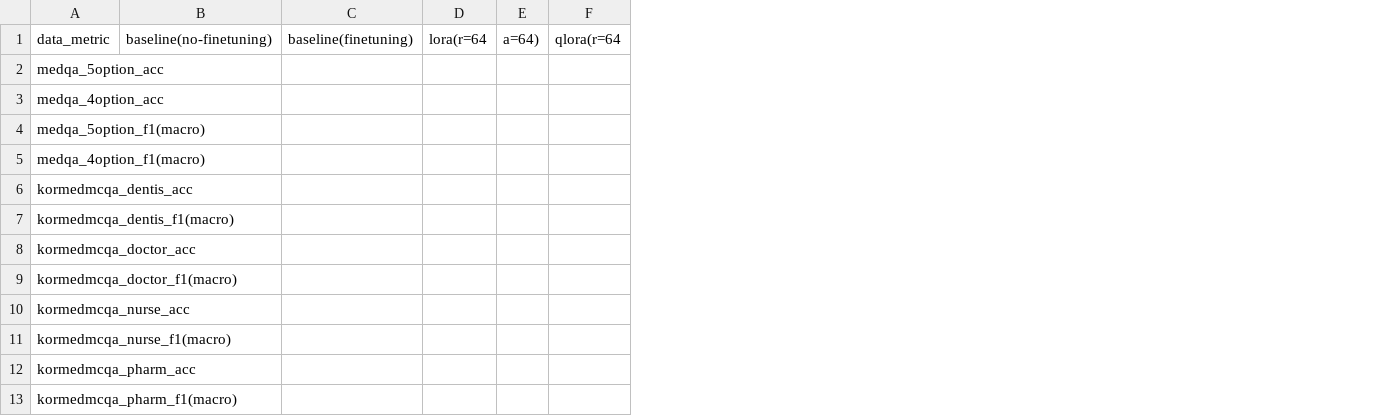
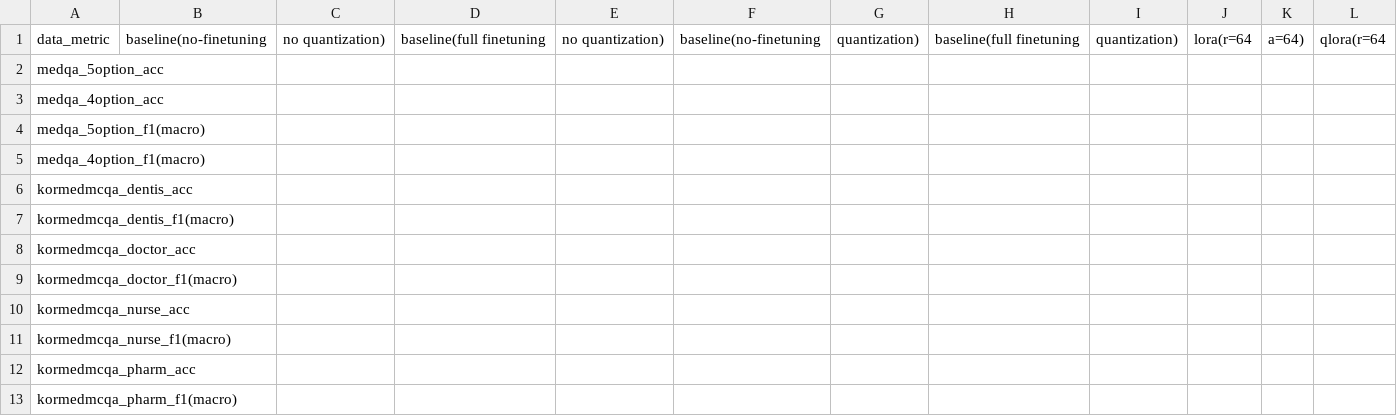
Before and after one commit to Jung-YongHan/sLLM, a CSV file: result_csv/Qwen3-1.7B.csv, drawn as a sheet; only a part is shown; removed rows and columns are numbered as before the commit, all else as after; the diff names each change by its address in the sheet, - before the commit and + after, or states it on an @@ line.

```diff
--- a/result_csv/Qwen3-1.7B.csv
+++ b/result_csv/Qwen3-1.7B.csv
-column B, row 1: baseline(no-finetuning)
-column C, row 1: baseline(finetuning)
+column B, row 1: baseline(no-finetuning
+column C, row 1: no quantization)
+column D, row 1: baseline(full finetuning
+column E, row 1: no quantization)
+column F, row 1: baseline(no-finetuning
+column G, row 1: quantization)
+column H, row 1: baseline(full finetuning
+column I, row 1: quantization)
```
Also changed, not shown: 1 other file.
